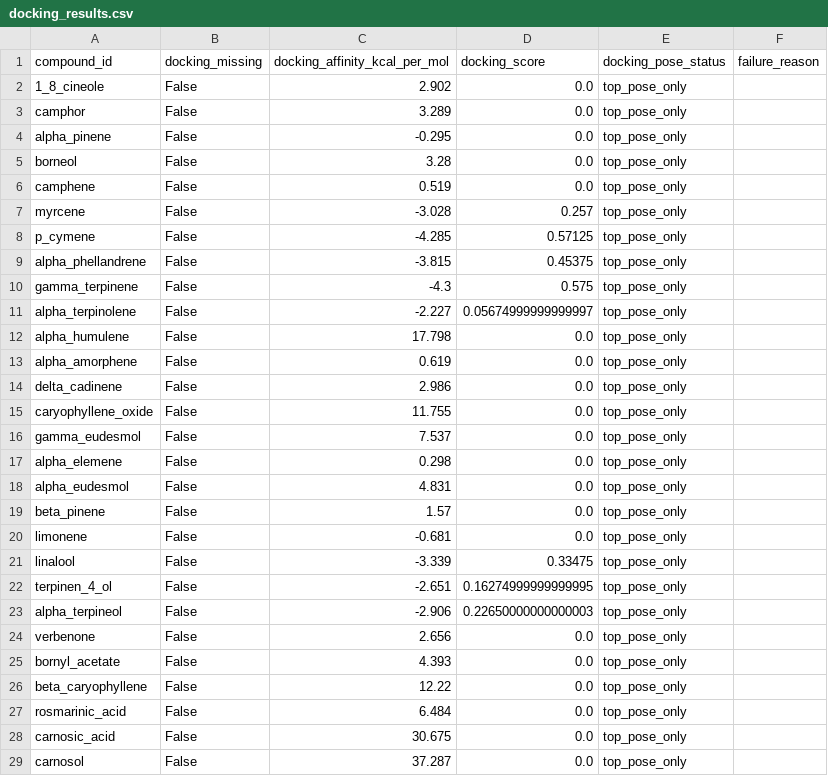
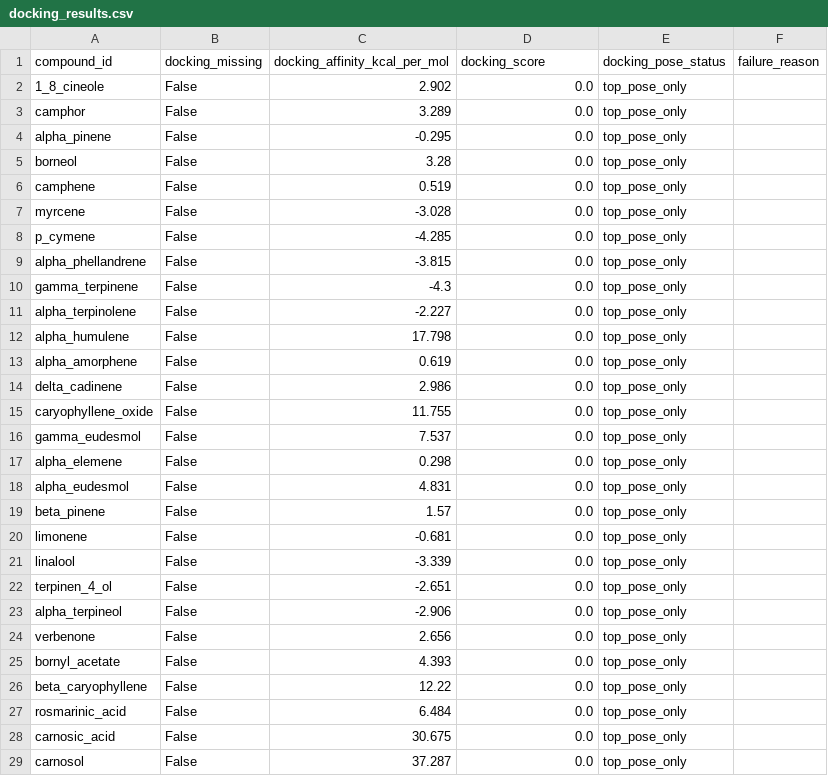
Before and after one commit to GreenDevilz/Romarinova-AI, a CSV file: results/docking_results.csv, drawn as a sheet.

```diff
--- a/results/docking_results.csv
+++ b/results/docking_results.csv
@@ -6,7 +6,7 @@ borneol,False,3.28,0.0,top_pose_only,
 camphene,False,0.519,0.0,top_pose_only,
-myrcene,False,-3.028,0.257,top_pose_only,
-p_cymene,False,-4.285,0.57125,top_pose_only,
-alpha_phellandrene,False,-3.815,0.45375,top_pose_only,
-gamma_terpinene,False,-4.3,0.575,top_pose_only,
-alpha_terpinolene,False,-2.227,0.05674999999999997,top_pose_only,
+myrcene,False,-3.028,0.0,top_pose_only,
+p_cymene,False,-4.285,0.0,top_pose_only,
+alpha_phellandrene,False,-3.815,0.0,top_pose_only,
+gamma_terpinene,False,-4.3,0.0,top_pose_only,
+alpha_terpinolene,False,-2.227,0.0,top_pose_only,
 alpha_humulene,False,17.798,0.0,top_pose_only,
@@ -20,5 +20,5 @@ beta_pinene,False,1.57,0.0,top_pose_only,
 limonene,False,-0.681,0.0,top_pose_only,
-linalool,False,-3.339,0.33475,top_pose_only,
-terpinen_4_ol,False,-2.651,0.16274999999999995,top_pose_only,
-alpha_terpineol,False,-2.906,0.22650000000000003,top_pose_only,
+linalool,False,-3.339,0.0,top_pose_only,
+terpinen_4_ol,False,-2.651,0.0,top_pose_only,
+alpha_terpineol,False,-2.906,0.0,top_pose_only,
 verbenone,False,2.656,0.0,top_pose_only,
```
Also changed, not shown: 5 other files.
